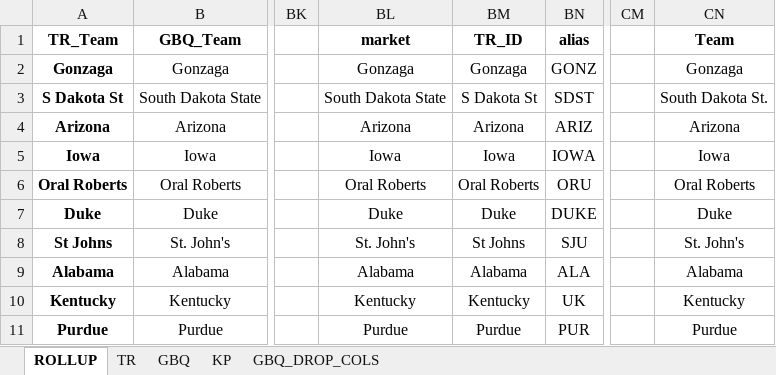
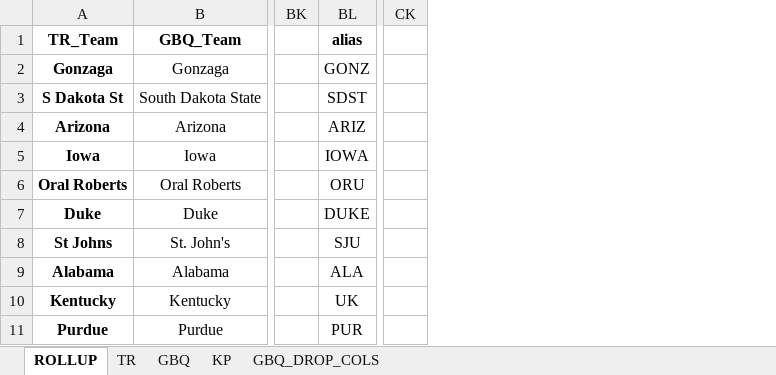
Before and after one commit to nehat312/Complex-Data-Visualization-, an Excel workbook: project/data/ncaab_data_rollup_5-2-22.xlsx, sheet ROLLUP, drawn as a sheet; only a part is shown, gaps mark what is left out; values as stored, in another font and other column widths than the file's, no borders; conditional formats not drawn; the diff names each change by its address in the sheet, - before the commit and + after, or states it on an @@ line.

Commit message:
Update ncaab_data_rollup_5-2-22.xlsx

```diff
--- a/project/data/ncaab_data_rollup_5-2-22.xlsx (sheet ROLLUP)
+++ b/project/data/ncaab_data_rollup_5-2-22.xlsx (sheet ROLLUP)
-column BL (market), rows 2-11: Gonzaga | South Dakota State | Arizona | Iowa | Oral Roberts | Duke | St. John's | Alabama | Kentucky | Purdue
-column BM (TR_ID), rows 2-11: Gonzaga | S Dakota St | Arizona | Iowa | Oral Roberts | Duke | St Johns | Alabama | Kentucky | Purdue
-column CN (Team), rows 2-11: Gonzaga | South Dakota St. | Arizona | Iowa | Oral Roberts | Duke | St. John's | Alabama | Kentucky | Purdue
```
Also changed, not shown: sheet GBQ, sheet TR, sheet KP, sheet GBQ_DROP_COLS, formulas that keep their value.
